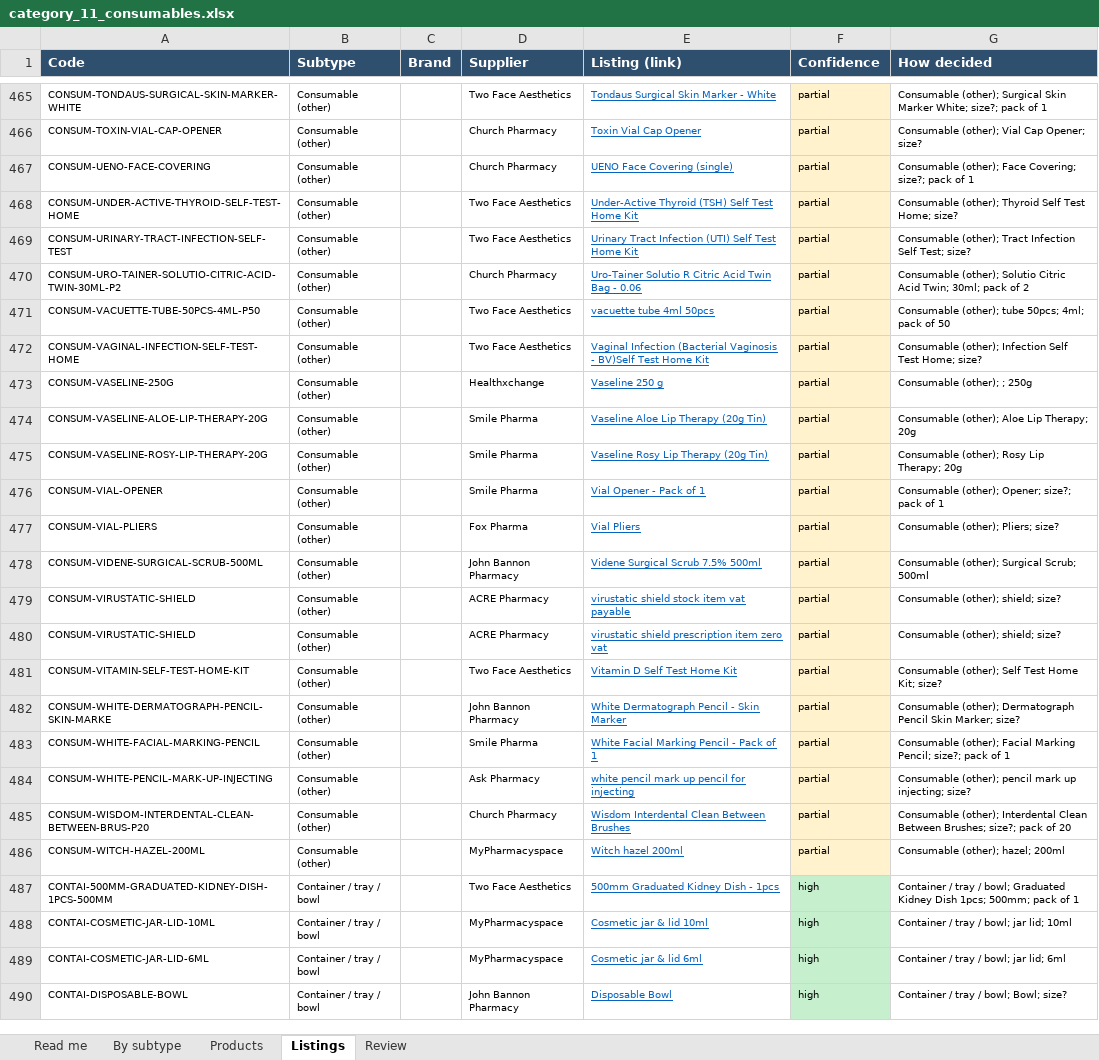
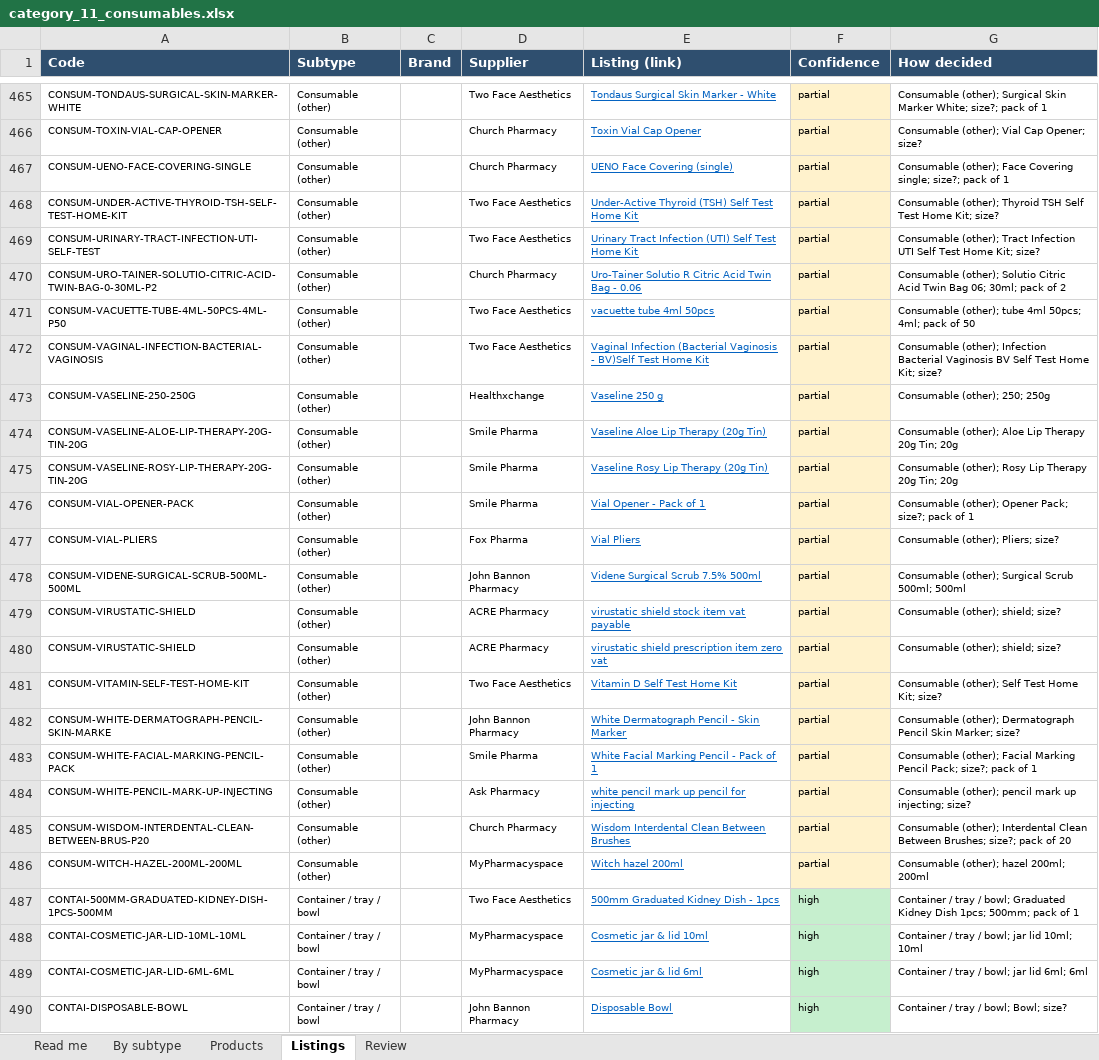
Before and after one commit to asghariresearcher1918-cyber/product-matching, an Excel workbook: output/category_11_consumables.xlsx, sheet Listings, drawn as a sheet; only a part is shown, gaps mark what is left out; values as stored, in another font and other column widths than the file's, no borders; the diff covers the shown part only; the diff names each change by its address in the sheet, - before the commit and + after, or states it on an @@ line.

```diff
--- a/output/category_11_consumables.xlsx (sheet Listings)
+++ b/output/category_11_consumables.xlsx (sheet Listings)
-A467 (Code): CONSUM-UENO-FACE-COVERING
+A467 (Code): CONSUM-UENO-FACE-COVERING-SINGLE
-G467 (How decided): …(other); Face Covering; size?; pack…
+G467 (How decided): …(other); Face Covering single; size?; pack…
-A468 (Code): CONSUM-UNDER-ACTIVE-THYROID-SELF-TEST-HOME
+A468 (Code): CONSUM-UNDER-ACTIVE-THYROID-TSH-SELF-TEST-HOME-KIT
-G468 (How decided): …(other); Thyroid Self Test Home; size?
+G468 (How decided): …(other); Thyroid TSH Self Test Home Kit; size?
-A469 (Code): CONSUM-URINARY-TRACT-INFECTION-SELF-TEST
+A469 (Code): CONSUM-URINARY-TRACT-INFECTION-UTI-SELF-TEST
-G469 (How decided): …Tract Infection Self Test; size?
+G469 (How decided): …Tract Infection UTI Self Test Home Kit; size?
-A470 (Code): CONSUM-URO-TAINER-SOLUTIO-CITRIC-ACID-TWIN-30ML-P2
+A470 (Code): CONSUM-URO-TAINER-SOLUTIO-CITRIC-ACID-TWIN-BAG-0-30ML-P2
-G470 (How decided): …Citric Acid Twin; 30ml; pack…
+G470 (How decided): …Citric Acid Twin Bag 06; 30ml; pack…
-A471 (Code): CONSUM-VACUETTE-TUBE-50PCS-4ML-P50
+A471 (Code): CONSUM-VACUETTE-TUBE-4ML-50PCS-4ML-P50
-G471 (How decided): …(other); tube 50pcs; 4ml;…
+G471 (How decided): …(other); tube 4ml 50pcs; 4ml;…
-A472 (Code): CONSUM-VAGINAL-INFECTION-SELF-TEST-HOME
+A472 (Code): CONSUM-VAGINAL-INFECTION-BACTERIAL-VAGINOSIS
-G472 (How decided): …(other); Infection Self Test Home; size?
+G472 (How decided): …(other); Infection Bacterial Vaginosis BV Self Test Home Kit; size?
-A473 (Code): CONSUM-VASELINE-250G
+A473 (Code): CONSUM-VASELINE-250-250G
-G473 (How decided): Consumable (other); ; 250g
+G473 (How decided): Consumable (other); 250; 250g
-A474 (Code): CONSUM-VASELINE-ALOE-LIP-THERAPY-20G
+A474 (Code): CONSUM-VASELINE-ALOE-LIP-THERAPY-20G-TIN-20G
-G474 (How decided): Consumable (other); Aloe Lip Therapy; 20g
+G474 (How decided): Consumable (other); Aloe Lip Therapy 20g Tin; 20g
-A475 (Code): CONSUM-VASELINE-ROSY-LIP-THERAPY-20G
+A475 (Code): CONSUM-VASELINE-ROSY-LIP-THERAPY-20G-TIN-20G
-G475 (How decided): Consumable (other); Rosy Lip Therapy; 20g
+G475 (How decided): Consumable (other); Rosy Lip Therapy 20g Tin; 20g
-A476 (Code): CONSUM-VIAL-OPENER
+A476 (Code): CONSUM-VIAL-OPENER-PACK
-G476 (How decided): Consumable (other); Opener; size?; pack…
+G476 (How decided): Consumable (other); Opener Pack; size?; pack…
-A478 (Code): CONSUM-VIDENE-SURGICAL-SCRUB-500ML
+A478 (Code): CONSUM-VIDENE-SURGICAL-SCRUB-500ML-500ML
-G478 (How decided): Consumable (other); Surgical Scrub; 500ml
+G478 (How decided): Consumable (other); Surgical Scrub 500ml; 500ml
-A483 (Code): CONSUM-WHITE-FACIAL-MARKING-PENCIL
+A483 (Code): CONSUM-WHITE-FACIAL-MARKING-PENCIL-PACK
-G483 (How decided): …Facial Marking Pencil; size?; pack…
+G483 (How decided): …Facial Marking Pencil Pack; size?; pack…
-A486 (Code): CONSUM-WITCH-HAZEL-200ML
+A486 (Code): CONSUM-WITCH-HAZEL-200ML-200ML
-G486 (How decided): Consumable (other); hazel; 200ml
+G486 (How decided): Consumable (other); hazel 200ml; 200ml
-A488 (Code): CONTAI-COSMETIC-JAR-LID-10ML
+A488 (Code): CONTAI-COSMETIC-JAR-LID-10ML-10ML
-G488 (How decided): Container / tray / bowl; jar lid; 10ml
+G488 (How decided): Container / tray / bowl; jar lid 10ml; 10ml
-A489 (Code): CONTAI-COSMETIC-JAR-LID-6ML
+A489 (Code): CONTAI-COSMETIC-JAR-LID-6ML-6ML
-G489 (How decided): Container / tray / bowl; jar lid; 6ml
+G489 (How decided): Container / tray / bowl; jar lid 6ml; 6ml
```
Also changed, not shown: 52 added rows, 52 removed rows, 1157 edited cells and cell formats elsewhere in this sheet, sheet Products, sheet Review, sheet By subtype, sheet Read me, output/master_catalogue.xlsx, output/v2_surgical_medical_supplies.xlsx, 11 other files.
